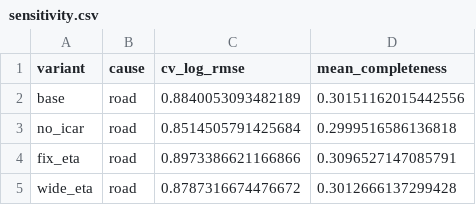
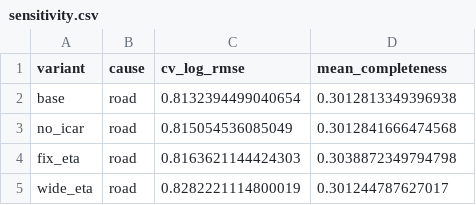
Before and after one commit to hssling/injury-india-public-health, a CSV file: meta_district_injury_atlas_india/tables/sensitivity.csv, drawn as a sheet.

```diff
--- a/meta_district_injury_atlas_india/tables/sensitivity.csv
+++ b/meta_district_injury_atlas_india/tables/sensitivity.csv
@@ -1,5 +1,5 @@
 variant,cause,cv_log_rmse,mean_completeness
-base,road,0.8840053093482189,0.30151162015442556
-no_icar,road,0.8514505791425684,0.2999516586136818
-fix_eta,road,0.8973386621166866,0.3096527147085791
-wide_eta,road,0.8787316674476672,0.3012666137299428
+base,road,0.8132394499040654,0.3012813349396938
+no_icar,road,0.815054536085049,0.3012841666474568
+fix_eta,road,0.8163621144424303,0.3038872349794798
+wide_eta,road,0.8282221114800019,0.301244787627017
```
Also changed, not shown: meta_district_injury_atlas_india/outputs/cv_predictions.csv, meta_district_injury_atlas_india/submission_ijmr/Table_1_state_fusion.csv, 37 other files.
